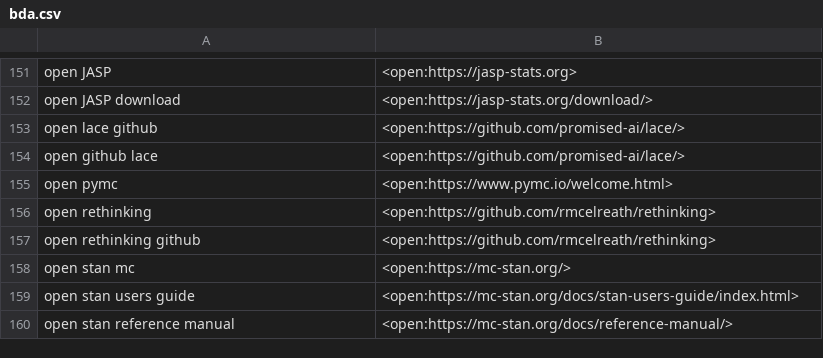
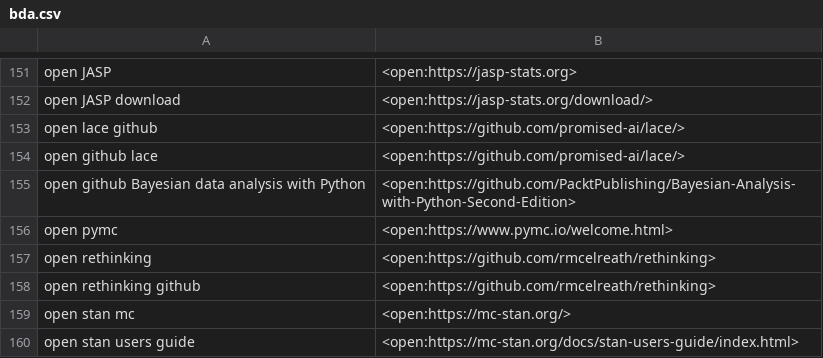
Before and after one commit to MooersLab/bayesian-data-analysis-voice-in, a CSV file: bda.csv, drawn as a sheet; only a part is shown, gaps mark what is left out; the shorter side is filled out with more unchanged rows.

Commit message:
Update bda.csv

```diff
--- a/bda.csv
+++ b/bda.csv
@@ -154,2 +154,3 @@ open lace github,<open:https://github.com/promised-ai/lace/>
 open github lace,<open:https://github.com/promised-ai/lace/>
+open github Bayesian data analysis with Python,<open:https://github.com/PacktPublishing/Bayesian-Analysis-with-Python-Second-Edition>
 open pymc,<open:https://www.pymc.io/welcome.html>
```
